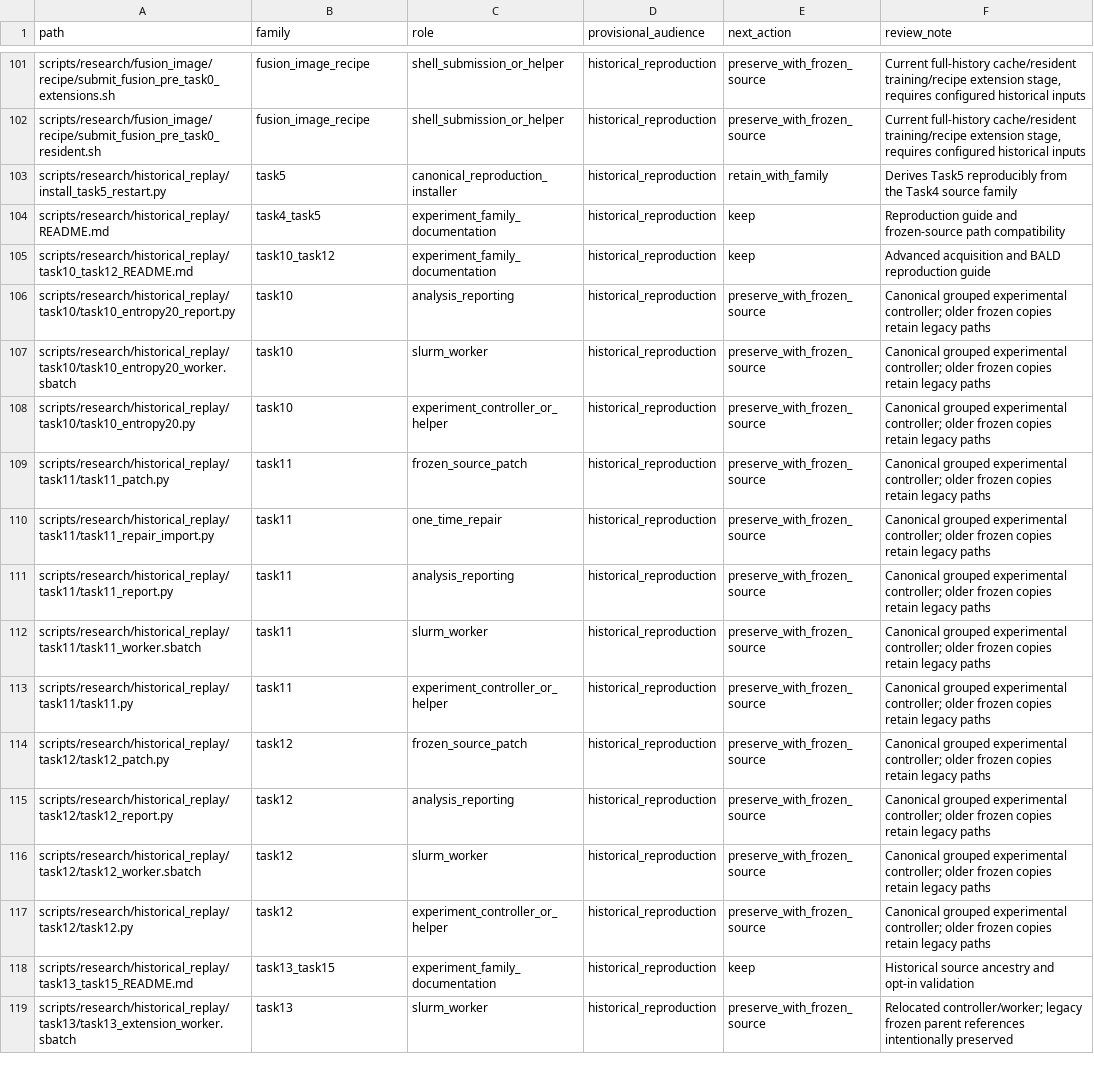
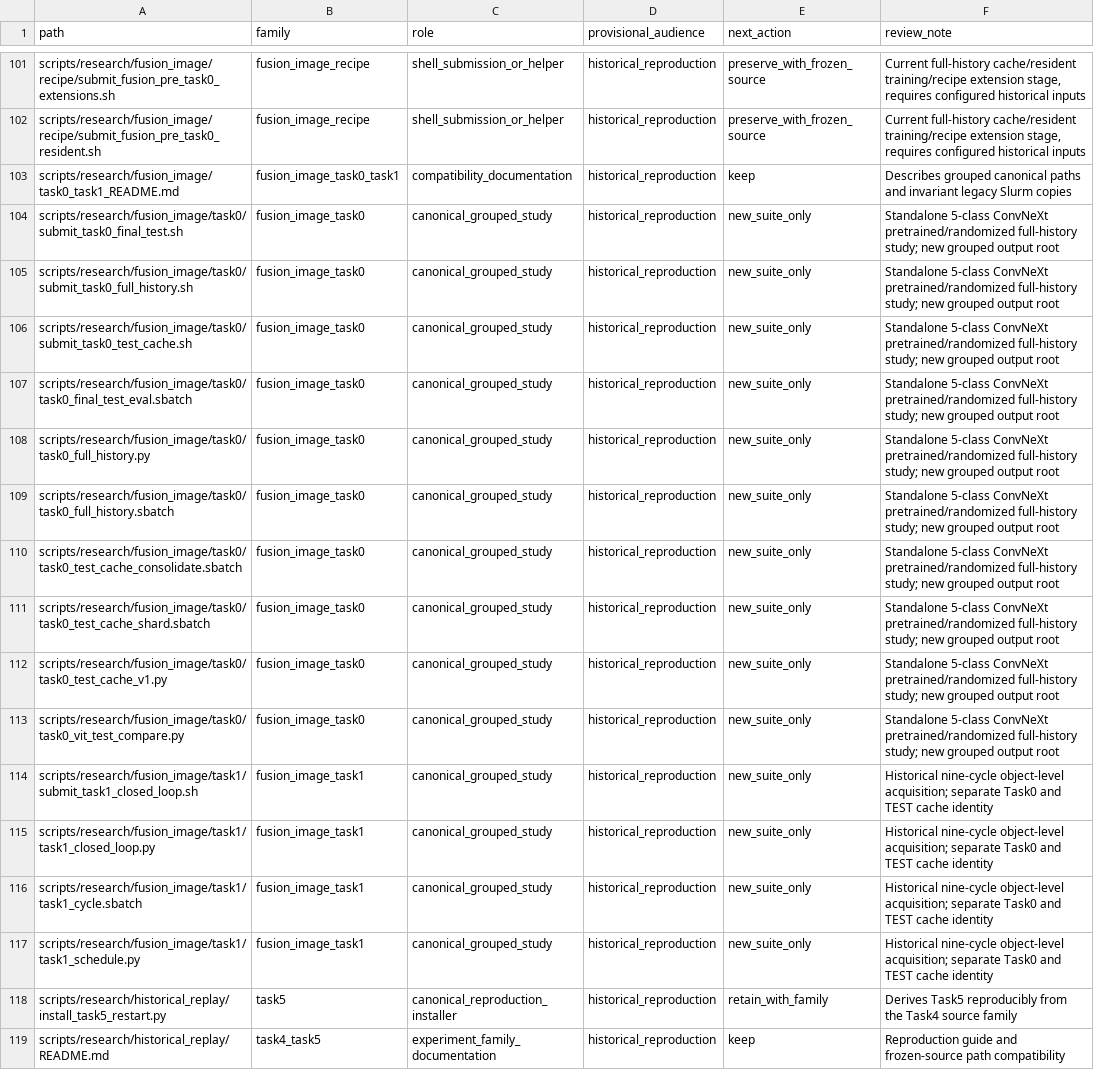
Before and after one commit to DimitrisKour/astro-transient-active-learning, a CSV file: docs/maintenance/script_inventory.csv, drawn as a sheet; only a part is shown, gaps mark what is left out; the shorter side is filled out with more unchanged rows; the diff covers the shown part only; the diff names each change by its address in the sheet, - before the commit and + after, or states it on an @@ line.

Commit message:
Group fusion Task0/Task1 research without changing legacy live Slurm paths
* Copy Task0 canonical research scripts with distinct roots and legacy-compatible source preserved

* Add grouped Task1 AL controller with independent frozen plan and canonical paths

* Guard legacy Task0/1 job bytes, new isolated outputs and canonical Task1 source hashes

* Use explicit NUL byte for Git blob digest and clarify Task1 source-path assertion

* Document grouped Task0/Task1 with isolated suite identity and unchanged live-checkout compatibility

* Add CI verifying unchanged legacy workers, isolated Task0/1 paths and scientific contracts

* Document grouped Task0/1 canonical paths and deliberate unchanged legacy compatibility

* Document grouped Task0/1 canonical paths and deliberate unchanged legacy compatibility

* Document grouped Task0/1 canonical paths and deliberate unchanged legacy compatibility

* Inventory canonical Task0/1 copies separately from frozen legacy Slurm entry points

```diff
--- a/docs/maintenance/script_inventory.csv
+++ b/docs/maintenance/script_inventory.csv
+row 103: scripts/research/fusion_image/task0_task1_README.md | fusion_image_task0_task1 | compatibility_documentation | historical_reproduction | keep | Describes grouped canonical paths and invariant legacy Slurm copies
+row 104: scripts/research/fusion_image/task0/submit_task0_final_test.sh | fusion_image_task0 | canonical_grouped_study | historical_reproduction | new_suite_only | Standalone 5-class ConvNeXt pretrained/randomized full-history study; new grouped output root
+row 105: scripts/research/fusion_image/task0/submit_task0_full_history.sh | fusion_image_task0 | canonical_grouped_study | historical_reproduction | new_suite_only | Standalone 5-class ConvNeXt pretrained/randomized full-history study; new grouped output root
+row 106: scripts/research/fusion_image/task0/submit_task0_test_cache.sh | fusion_image_task0 | canonical_grouped_study | historical_reproduction | new_suite_only | Standalone 5-class ConvNeXt pretrained/randomized full-history study; new grouped output root
+row 107: scripts/research/fusion_image/task0/task0_final_test_eval.sbatch | fusion_image_task0 | canonical_grouped_study | historical_reproduction | new_suite_only | Standalone 5-class ConvNeXt pretrained/randomized full-history study; new grouped output root
+row 108: scripts/research/fusion_image/task0/task0_full_history.py | fusion_image_task0 | canonical_grouped_study | historical_reproduction | new_suite_only | Standalone 5-class ConvNeXt pretrained/randomized full-history study; new grouped output root
+row 109: scripts/research/fusion_image/task0/task0_full_history.sbatch | fusion_image_task0 | canonical_grouped_study | historical_reproduction | new_suite_only | Standalone 5-class ConvNeXt pretrained/randomized full-history study; new grouped output root
+row 110: scripts/research/fusion_image/task0/task0_test_cache_consolidate.sbatch | fusion_image_task0 | canonical_grouped_study | historical_reproduction | new_suite_only | Standalone 5-class ConvNeXt pretrained/randomized full-history study; new grouped output root
+row 111: scripts/research/fusion_image/task0/task0_test_cache_shard.sbatch | fusion_image_task0 | canonical_grouped_study | historical_reproduction | new_suite_only | Standalone 5-class ConvNeXt pretrained/randomized full-history study; new grouped output root
+row 112: scripts/research/fusion_image/task0/task0_test_cache_v1.py | fusion_image_task0 | canonical_grouped_study | historical_reproduction | new_suite_only | Standalone 5-class ConvNeXt pretrained/randomized full-history study; new grouped output root
+row 113: scripts/research/fusion_image/task0/task0_vit_test_compare.py | fusion_image_task0 | canonical_grouped_study | historical_reproduction | new_suite_only | Standalone 5-class ConvNeXt pretrained/randomized full-history study; new grouped output root
+row 114: scripts/research/fusion_image/task1/submit_task1_closed_loop.sh | fusion_image_task1 | canonical_grouped_study | historical_reproduction | new_suite_only | Historical nine-cycle object-level acquisition; separate Task0 and TEST cache identity
+row 115: scripts/research/fusion_image/task1/task1_closed_loop.py | fusion_image_task1 | canonical_grouped_study | historical_reproduction | new_suite_only | Historical nine-cycle object-level acquisition; separate Task0 and TEST cache identity
+row 116: scripts/research/fusion_image/task1/task1_cycle.sbatch | fusion_image_task1 | canonical_grouped_study | historical_reproduction | new_suite_only | Historical nine-cycle object-level acquisition; separate Task0 and TEST cache identity
+row 117: scripts/research/fusion_image/task1/task1_schedule.py | fusion_image_task1 | canonical_grouped_study | historical_reproduction | new_suite_only | Historical nine-cycle object-level acquisition; separate Task0 and TEST cache identity
```
Also changed, not shown: 56 edited cells elsewhere in this file, 20 other files.
